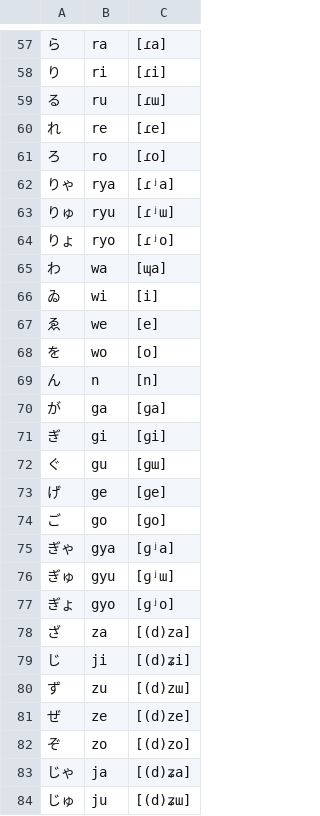
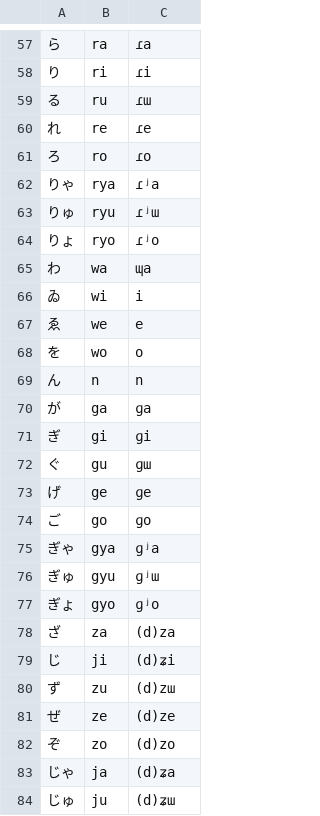
Before and after one commit to munHunger/flashcards, a CSV file: server/data/hiragana.csv, drawn as a sheet; only a part is shown, gaps mark what is left out; the diff covers the shown part only.

```diff
--- a/server/data/hiragana.csv
+++ b/server/data/hiragana.csv
@@ -57,28 +57,28 @@
-ら;ra;[ɾa]
-り;ri;[ɾi]
-る;ru;[ɾɯ]
-れ;re;[ɾe]
-ろ;ro;[ɾo]
-りゃ;rya;[ɾʲa]
-りゅ;ryu;[ɾʲɯ]
-りょ;ryo;[ɾʲo]
-わ;wa;[ɰa]
-ゐ;wi;[i]
-ゑ;we;[e]
-を;wo;[o]
-ん;n;[n]
-が;ga;[ɡa]
-ぎ;gi;[ɡi]
-ぐ;gu;[ɡɯ]
-げ;ge;[ɡe]
-ご;go;[ɡo]
-ぎゃ;gya;[ɡʲa]
-ぎゅ;gyu;[ɡʲɯ]
-ぎょ;gyo;[ɡʲo]
-ざ;za;[(d)za]
-じ;ji;[(d)ʑi]
-ず;zu;[(d)zɯ]
-ぜ;ze;[(d)ze]
-ぞ;zo;[(d)zo]
-じゃ;ja;[(d)ʑa]
-じゅ;ju;[(d)ʑɯ]
+ら;ra;ɾa
+り;ri;ɾi
+る;ru;ɾɯ
+れ;re;ɾe
+ろ;ro;ɾo
+りゃ;rya;ɾʲa
+りゅ;ryu;ɾʲɯ
+りょ;ryo;ɾʲo
+わ;wa;ɰa
+ゐ;wi;i
+ゑ;we;e
+を;wo;o
+ん;n;n
+が;ga;ɡa
+ぎ;gi;ɡi
+ぐ;gu;ɡɯ
+げ;ge;ɡe
+ご;go;ɡo
+ぎゃ;gya;ɡʲa
+ぎゅ;gyu;ɡʲɯ
+ぎょ;gyo;ɡʲo
+ざ;za;(d)za
+じ;ji;(d)ʑi
+ず;zu;(d)zɯ
+ぜ;ze;(d)ze
+ぞ;zo;(d)zo
+じゃ;ja;(d)ʑa
+じゅ;ju;(d)ʑɯ
```
Also changed, not shown: 81 edited cells elsewhere in this file, 8 other files.
